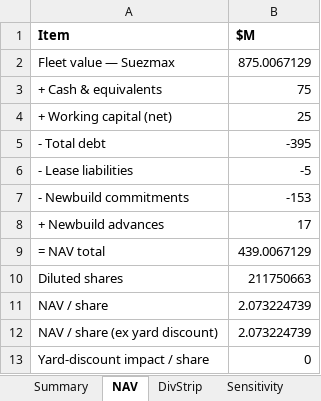
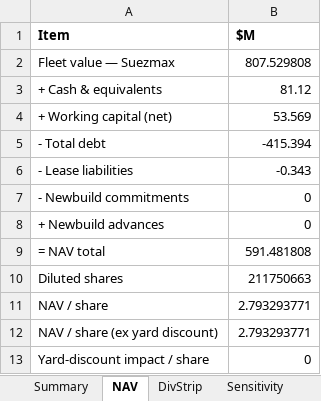
Before and after one commit to dav204/crude-tanker-fv, an Excel workbook: outputs/nat_fv_report.xlsx, sheet NAV, drawn as a sheet; values as stored, in another font and other column widths than the file's, no borders; formulas without a stored value are shown as written; the diff names each change by its address in the sheet, - before the commit and + after, or states it on an @@ line.

```diff
--- a/outputs/nat_fv_report.xlsx (sheet NAV)
+++ b/outputs/nat_fv_report.xlsx (sheet NAV)
-B2 ($M): 875.0067129
+B2 ($M): 807.529808
-B3 ($M): 75
+B3 ($M): 81.12
-B4 ($M): 25
+B4 ($M): 53.569
-B5 ($M): -395
+B5 ($M): -415.394
-B6 ($M): -5
+B6 ($M): -0.343
-B7 ($M): -153
+B7 ($M): 0
-B8 ($M): 17
+B8 ($M): 0
-B9 ($M): 439.0067129
+B9 ($M): 591.481808
-B11:B12 ($M): 2.073224739
+B11:B12 ($M): 2.793293771
```
Also changed, not shown: sheet DivStrip, sheet Sensitivity, sheet Summary, sheet Payout, 17 other files.
